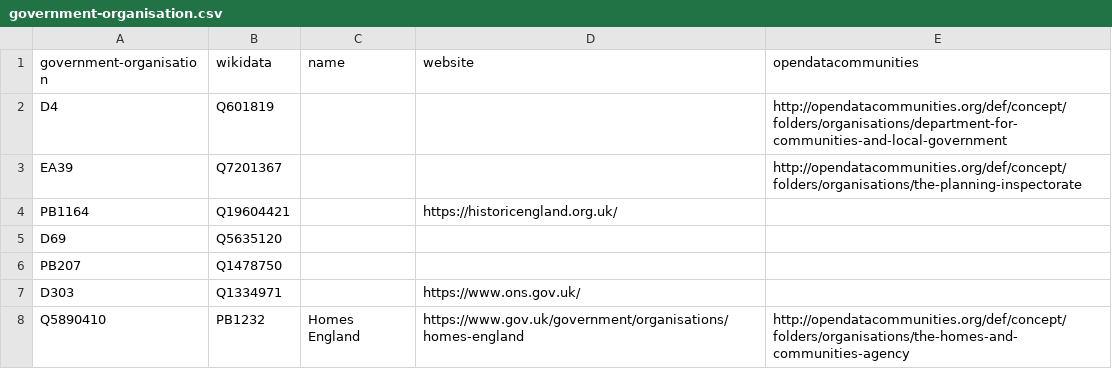
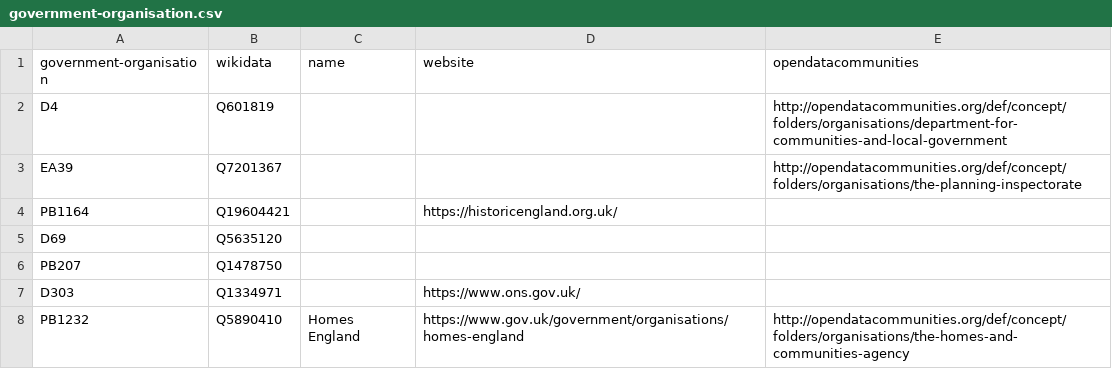
Before and after one commit to digital-land/organisation-dataset, a CSV file: data/government-organisation.csv, drawn as a sheet.

```diff
--- a/data/government-organisation.csv
+++ b/data/government-organisation.csv
@@ -7,2 +7,2 @@ PB207,Q1478750,,,
 D303,Q1334971,,https://www.ons.gov.uk/,
-Q5890410,PB1232,Homes England,https://www.gov.uk/government/organisations/homes-england,http://opendatacommunities.org/def/concept/folders/organisations/the-homes-and-communities-agency
+PB1232,Q5890410,Homes England,https://www.gov.uk/government/organisations/homes-england,http://opendatacommunities.org/def/concept/folders/organisations/the-homes-and-communities-agency
```
Also changed, not shown: collection/organisation.csv.
